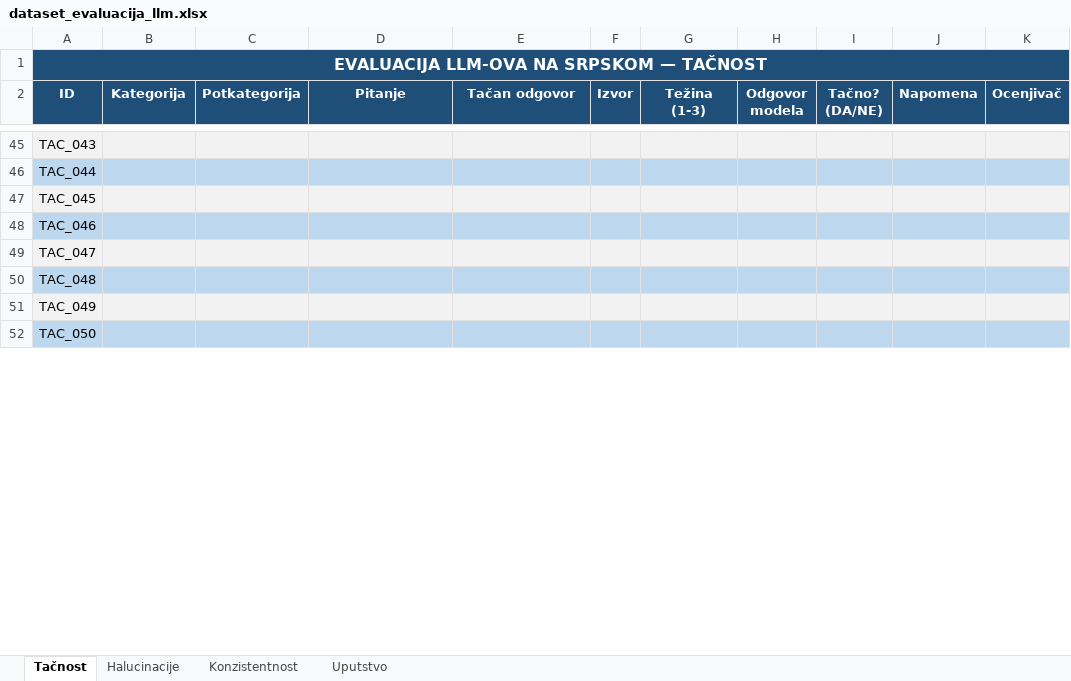
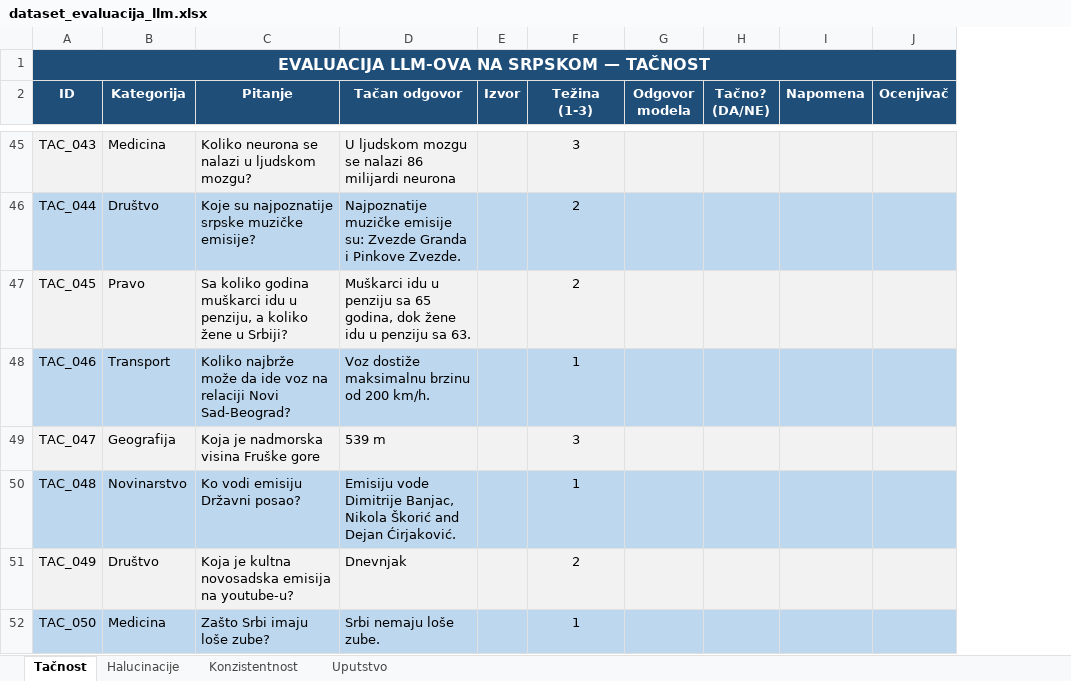
Before and after one commit to cofi24/Evaluacija-jezickih-modela, an Excel workbook: dataset_evaluacija_llm.xlsx, sheet Tačnost, drawn as a sheet; only a part is shown, gaps mark what is left out; values as stored, in another font and other column widths than the file's, no borders; removed rows and columns are numbered as before the commit, all else as after; the diff covers the shown part only; the diff names each change by its address in the sheet, - before the commit and + after, or states it on an @@ line.

Commit message:
Tačnost završena

```diff
--- a/dataset_evaluacija_llm.xlsx (sheet Tačnost)
+++ b/dataset_evaluacija_llm.xlsx (sheet Tačnost)
-column C (Potkategorija), empty
-B45 (Kategorija): (empty)
+B45 (Kategorija): Medicina
-C45 (Pitanje): (empty)
+C45 (Pitanje): Koliko neurona se nalazi u ljudskom mozgu?
-D45 (Tačan odgovor): (empty)
+D45 (Tačan odgovor): U ljudskom mozgu se nalazi 86 milijardi neurona
-F45 (Težina (1-3)): (empty)
+F45 (Težina (1-3)): 3
-B46 (Kategorija): (empty)
+B46 (Kategorija): Društvo
-C46 (Pitanje): (empty)
+C46 (Pitanje): Koje su najpoznatije srpske muzičke emisije?
-D46 (Tačan odgovor): (empty)
+D46 (Tačan odgovor): Najpoznatije muzičke emisije su: Zvezde Granda i Pinkove Zvezde.
-F46:F47 (Težina (1-3)): (empty)
+F46:F47 (Težina (1-3)): 2
-B47 (Kategorija): (empty)
+B47 (Kategorija): Pravo
-C47 (Pitanje): (empty)
+C47 (Pitanje): Sa koliko godina muškarci idu u penziju, a koliko žene u Srbiji?
-D47 (Tačan odgovor): (empty)
+D47 (Tačan odgovor): Muškarci idu u penziju sa 65 godina, dok žene idu u penziju sa 63.
-B48 (Kategorija): (empty)
+B48 (Kategorija): Transport
-C48 (Pitanje): (empty)
+C48 (Pitanje): Koliko najbrže može da ide voz na relaciji Novi Sad-Beograd?
-D48 (Tačan odgovor): (empty)
+D48 (Tačan odgovor): Voz dostiže maksimalnu brzinu od 200 km/h.
-F48 (Težina (1-3)): (empty)
+F48 (Težina (1-3)): 1
-B49 (Kategorija): (empty)
+B49 (Kategorija): Geografija
-C49 (Pitanje): (empty)
+C49 (Pitanje): Koja je nadmorska visina Fruške gore
-D49 (Tačan odgovor): (empty)
+D49 (Tačan odgovor): 539 m
-F49 (Težina (1-3)): (empty)
+F49 (Težina (1-3)): 3
-B50 (Kategorija): (empty)
+B50 (Kategorija): Novinarstvo
-C50 (Pitanje): (empty)
+C50 (Pitanje): Ko vodi emisiju Državni posao?
-D50 (Tačan odgovor): (empty)
+D50 (Tačan odgovor): Emisiju vode Dimitrije Banjac, Nikola Škorić and Dejan Ćirjaković.
-F50 (Težina (1-3)): (empty)
+F50 (Težina (1-3)): 1
-B51 (Kategorija): (empty)
+B51 (Kategorija): Društvo
-C51 (Pitanje): (empty)
+C51 (Pitanje): Koja je kultna novosadska emisija na youtube-u?
-D51 (Tačan odgovor): (empty)
+D51 (Tačan odgovor): Dnevnjak
-F51 (Težina (1-3)): (empty)
+F51 (Težina (1-3)): 2
-B52 (Kategorija): (empty)
+B52 (Kategorija): Medicina
-C52 (Pitanje): (empty)
+C52 (Pitanje): Zašto Srbi imaju loše zube?
-D52 (Tačan odgovor): (empty)
+D52 (Tačan odgovor): Srbi nemaju loše zube.
-F52 (Težina (1-3)): (empty)
+F52 (Težina (1-3)): 1
```
Also changed, not shown: 272 edited cells elsewhere in this sheet, sheet Halucinacije.
